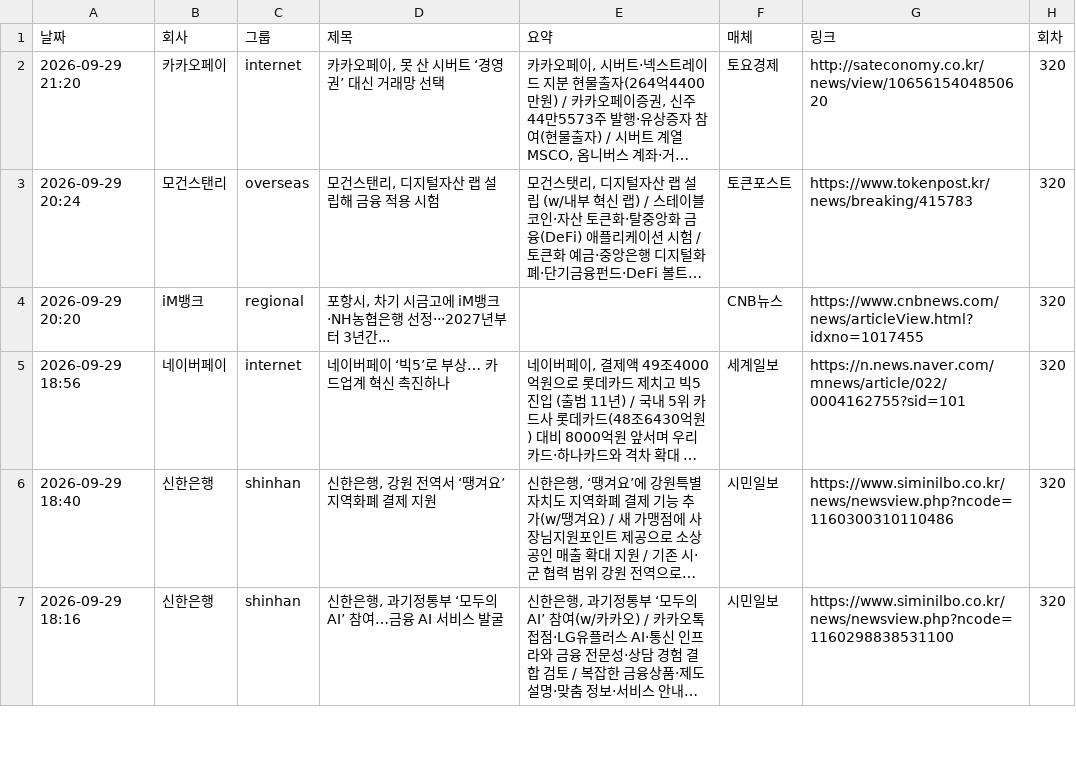
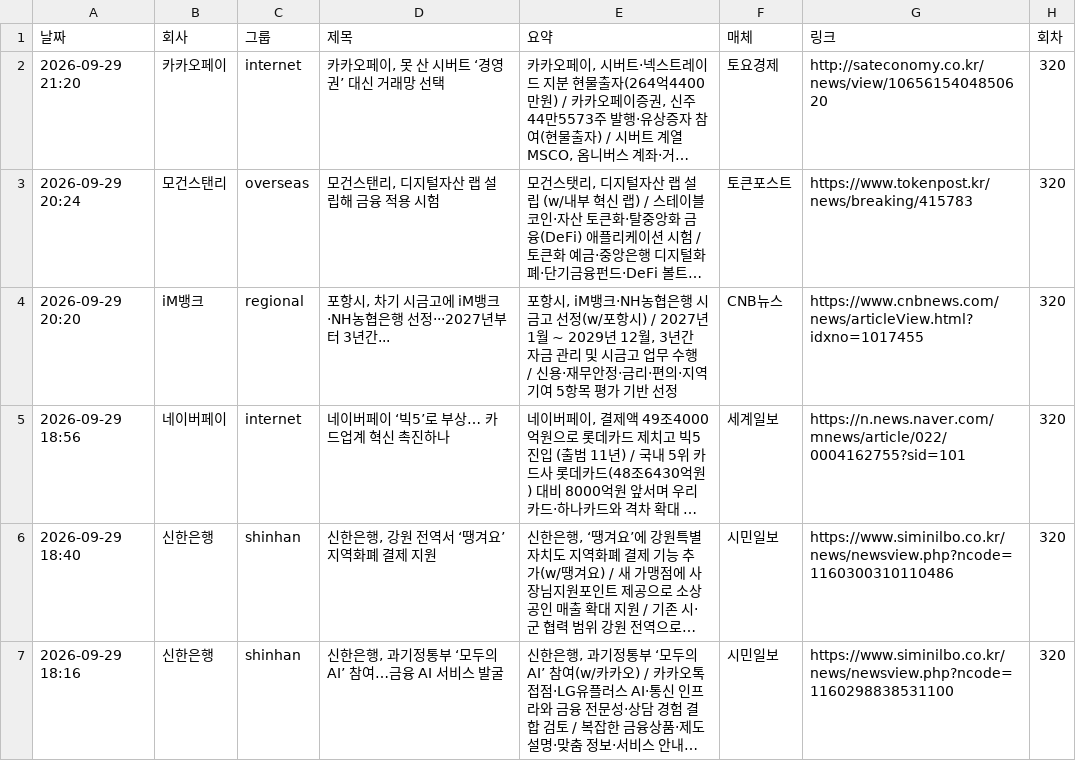
Before and after one commit to yeo6119-commits/financial-news, a CSV file: archive/2026-09-29.csv, drawn as a sheet; only a part is shown; long unchanged cells end in …; the diff covers the shown part only; the diff names each change by its address in the sheet, - before the commit and + after, or states it on an @@ line.

```diff
--- a/archive/2026-09-29.csv
+++ b/archive/2026-09-29.csv
-E4 (요약): (empty)
+E4 (요약): 포항시, iM뱅크·NH농협은행 시금고 선정(w/포항시) / 2027년 1월 ~ 2029년 12월, 3년간 자금 관리 및 시금고 업무 수행 / 신용·재무안정·금리·편의·지역기여 5항목 평가 기반 선정
```
Also changed, not shown: 2 edited cells elsewhere in this file, archive/2026-09-21.csv, archive/2026-09-22.csv, 7 other files.
